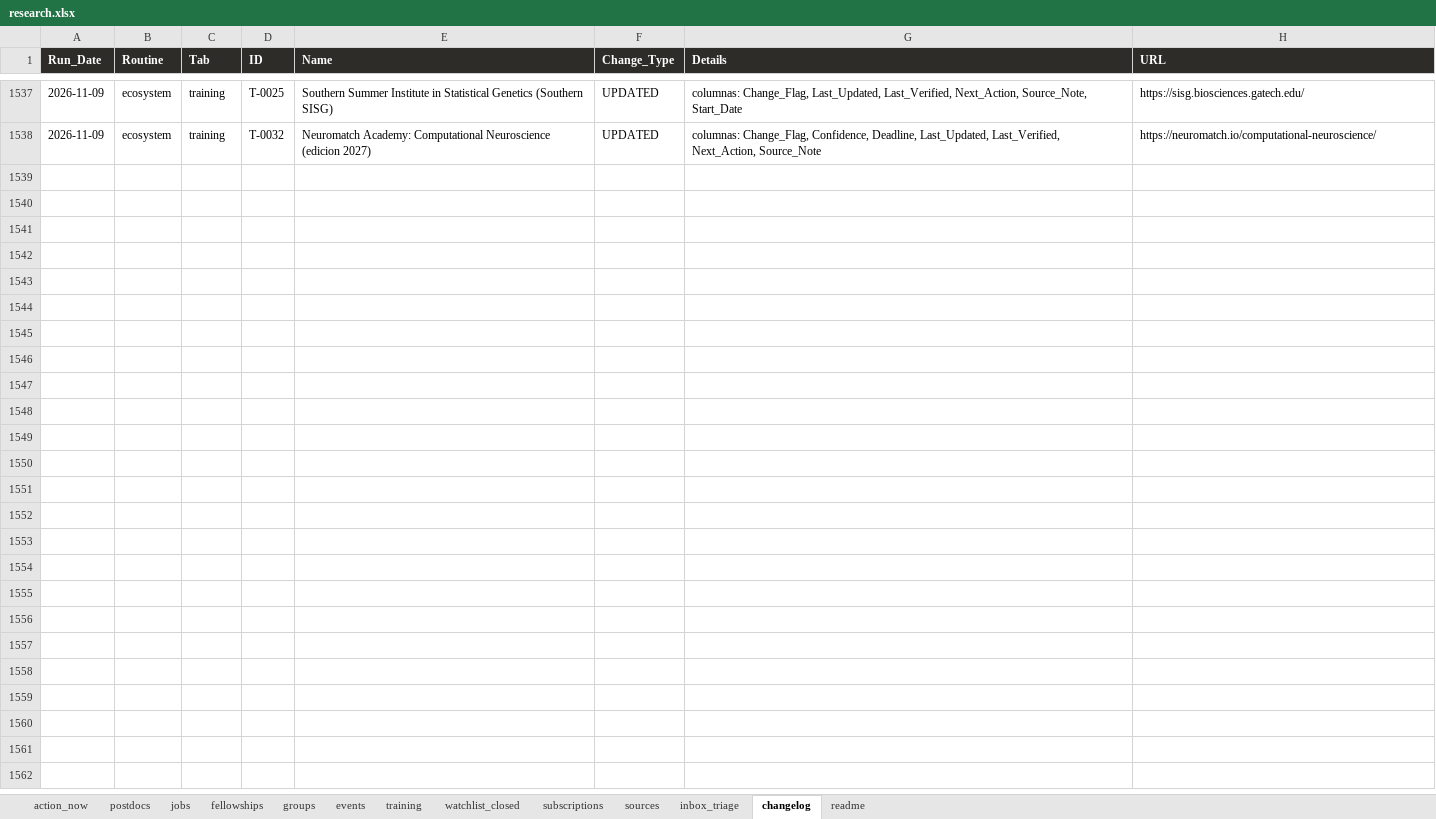
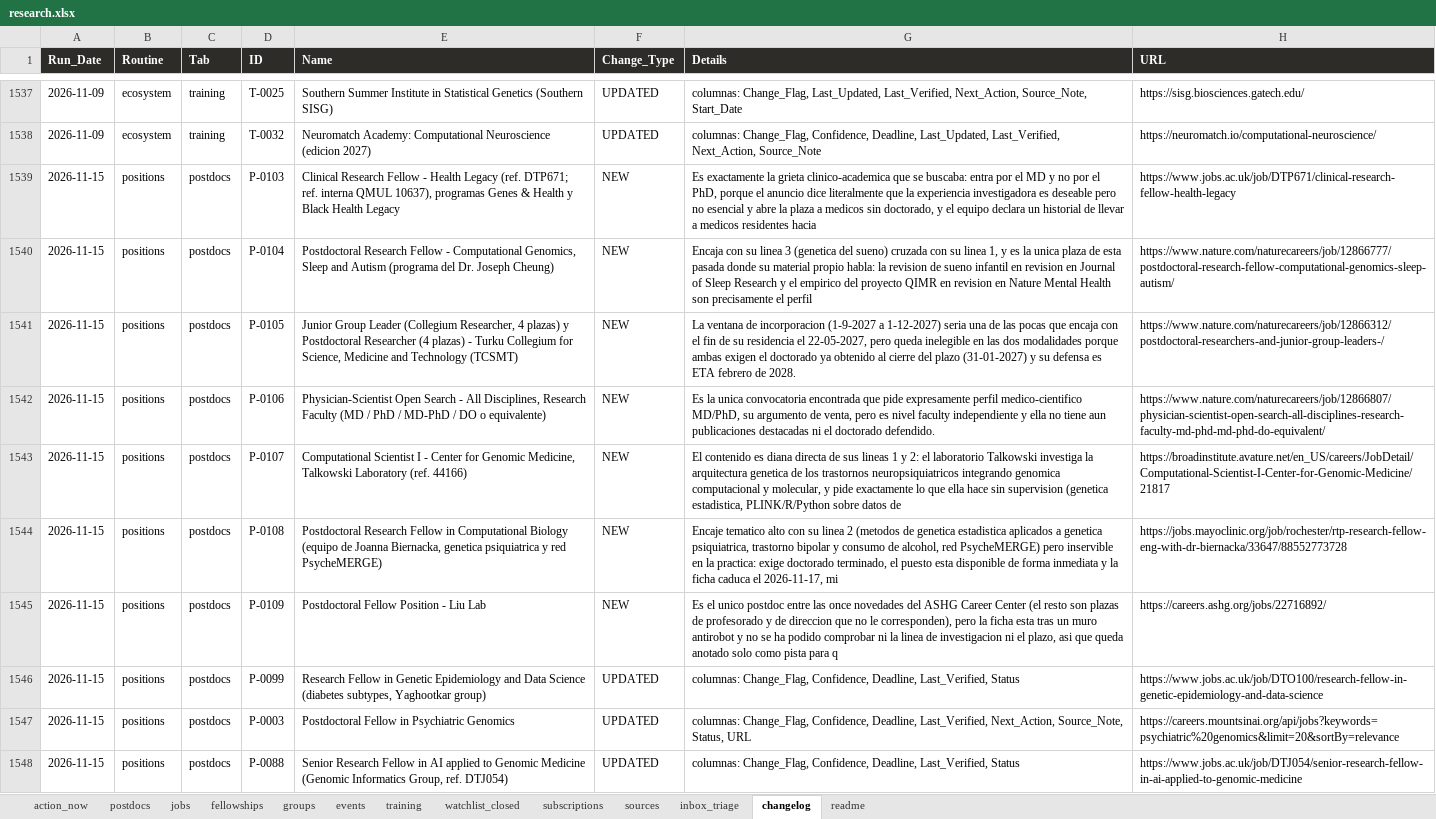
Before and after one commit to douglitas/scheduled-search-strategies, an Excel workbook: docs/research.xlsx, sheet changelog, drawn as a sheet; only a part is shown, gaps mark what is left out; values as stored, in another font and other column widths than the file's, no borders; the diff covers the shown part only; the diff names each change by its address in the sheet, - before the commit and + after, or states it on an @@ line.

```diff
--- a/docs/research.xlsx (sheet changelog)
+++ b/docs/research.xlsx (sheet changelog)
+row 1539: 2026-11-15 | positions | postdocs | P-0103 | Clinical Research Fellow - Health Legacy (ref. DTP671; ref. interna QMUL 10637), programas Genes & Health y Black Health Legacy | NEW | Es exactamente la grieta clinico-academica que se buscaba: entra por el MD y no por el PhD, porque el anuncio dice literalmente que la experiencia investigadora es deseable pero no esencial y abre la plaza a medicos sin doctorado, y el equipo declara un historial de llevar a medicos residentes hacia | https://www.jobs.ac.uk/job/DTP671/clinical-research-fellow-health-legacy
+row 1540: 2026-11-15 | positions | postdocs | P-0104 | Postdoctoral Research Fellow - Computational Genomics, Sleep and Autism (programa del Dr. Joseph Cheung) | NEW | Encaja con su linea 3 (genetica del sueno) cruzada con su linea 1, y es la unica plaza de esta pasada donde su material propio habla: la revision de sueno infantil en revision en Journal of Sleep Research y el empirico del proyecto QIMR en revision en Nature Mental Health son precisamente el perfil | https://www.nature.com/naturecareers/job/12866777/postdoctoral-research-fellow-computational-genomics-sleep-autism/
+row 1541: 2026-11-15 | positions | postdocs | P-0105 | Junior Group Leader (Collegium Researcher, 4 plazas) y Postdoctoral Researcher (4 plazas) - Turku Collegium for Science, Medicine and Technology (TCSMT) | NEW | La ventana de incorporacion (1-9-2027 a 1-12-2027) seria una de las pocas que encaja con el fin de su residencia el 22-05-2027, pero queda inelegible en las dos modalidades porque ambas exigen el doctorado ya obtenido al cierre del plazo (31-01-2027) y su defensa es ETA febrero de 2028. | https://www.nature.com/naturecareers/job/12866312/postdoctoral-researchers-and-junior-group-leaders-/
+row 1542: 2026-11-15 | positions | postdocs | P-0106 | Physician-Scientist Open Search - All Disciplines, Research Faculty (MD / PhD / MD-PhD / DO o equivalente) | NEW | Es la unica convocatoria encontrada que pide expresamente perfil medico-cientifico MD/PhD, su argumento de venta, pero es nivel faculty independiente y ella no tiene aun publicaciones destacadas ni el doctorado defendido. | https://www.nature.com/naturecareers/job/12866807/physician-scientist-open-search-all-disciplines-research-faculty-md-phd-md-phd-do-equivalent/
+row 1543: 2026-11-15 | positions | postdocs | P-0107 | Computational Scientist I - Center for Genomic Medicine, Talkowski Laboratory (ref. 44166) | NEW | El contenido es diana directa de sus lineas 1 y 2: el laboratorio Talkowski investiga la arquitectura genetica de los trastornos neuropsiquiatricos integrando genomica computacional y molecular, y pide exactamente lo que ella hace sin supervision (genetica estadistica, PLINK/R/Python sobre datos de | https://broadinstitute.avature.net/en_US/careers/JobDetail/Computational-Scientist-I-Center-for-Genomic-Medicine/21817
+row 1544: 2026-11-15 | positions | postdocs | P-0108 | Postdoctoral Research Fellow in Computational Biology (equipo de Joanna Biernacka, genetica psiquiatrica y red PsycheMERGE) | NEW | Encaje tematico alto con su linea 2 (metodos de genetica estadistica aplicados a genetica psiquiatrica, trastorno bipolar y consumo de alcohol, red PsycheMERGE) pero inservible en la practica: exige doctorado terminado, el puesto esta disponible de forma inmediata y la ficha caduca el 2026-11-17, mi | https://jobs.mayoclinic.org/job/rochester/rtp-research-fellow-eng-with-dr-biernacka/33647/88552773728
+row 1545: 2026-11-15 | positions | postdocs | P-0109 | Postdoctoral Fellow Position - Liu Lab | NEW | Es el unico postdoc entre las once novedades del ASHG Career Center (el resto son plazas de profesorado y de direccion que no le corresponden), pero la ficha esta tras un muro antirobot y no se ha podido comprobar ni la linea de investigacion ni el plazo, asi que queda anotado solo como pista para q | https://careers.ashg.org/jobs/22716892/
+row 1546: 2026-11-15 | positions | postdocs | P-0099 | Research Fellow in Genetic Epidemiology and Data Science (diabetes subtypes, Yaghootkar group) | UPDATED | columnas: Change_Flag, Confidence, Deadline, Last_Verified, Status | https://www.jobs.ac.uk/job/DTO100/research-fellow-in-genetic-epidemiology-and-data-science
+row 1547: 2026-11-15 | positions | postdocs | P-0003 | Postdoctoral Fellow in Psychiatric Genomics | UPDATED | columnas: Change_Flag, Confidence, Deadline, Last_Verified, Next_Action, Source_Note, Status, URL | https://careers.mountsinai.org/api/jobs?keywords=psychiatric%20genomics&limit=20&sortBy=relevance
+row 1548: 2026-11-15 | positions | postdocs | P-0088 | Senior Research Fellow in AI applied to Genomic Medicine (Genomic Informatics Group, ref. DTJ054) | UPDATED | columnas: Change_Flag, Confidence, Deadline, Last_Verified, Status | https://www.jobs.ac.uk/job/DTJ054/senior-research-fellow-in-ai-applied-to-genomic-medicine
```
Also changed, not shown: 27 added rows elsewhere in this sheet, sheet postdocs, sheet jobs, sheet sources, sheet fellowships, sheet action_now, sheet subscriptions, 1 more sheet, 1 other file.
